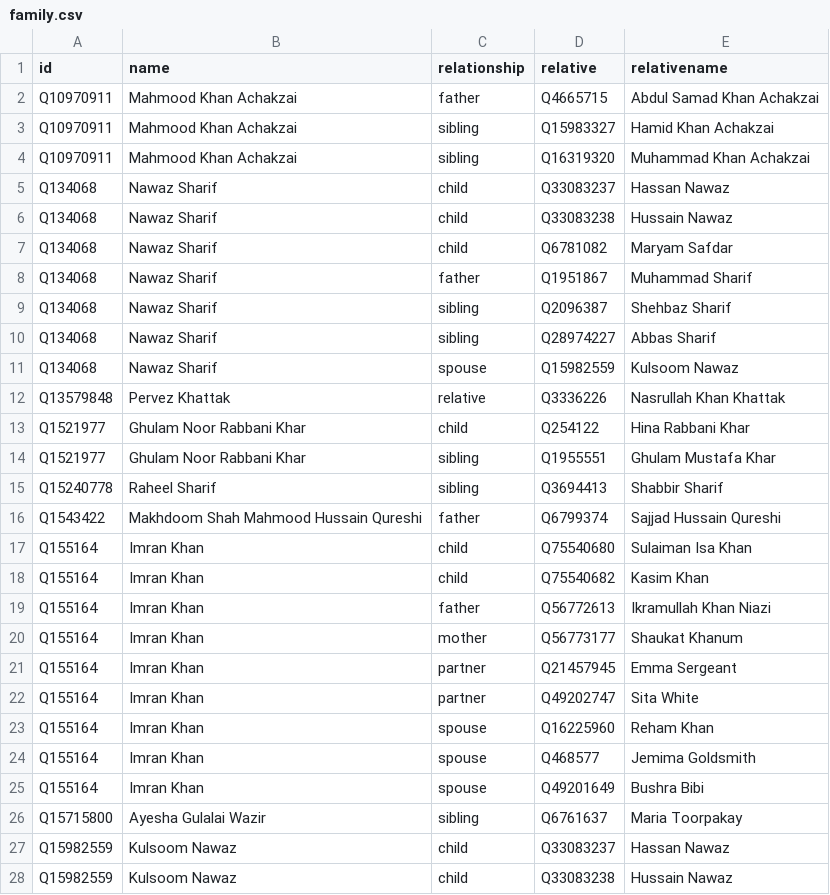
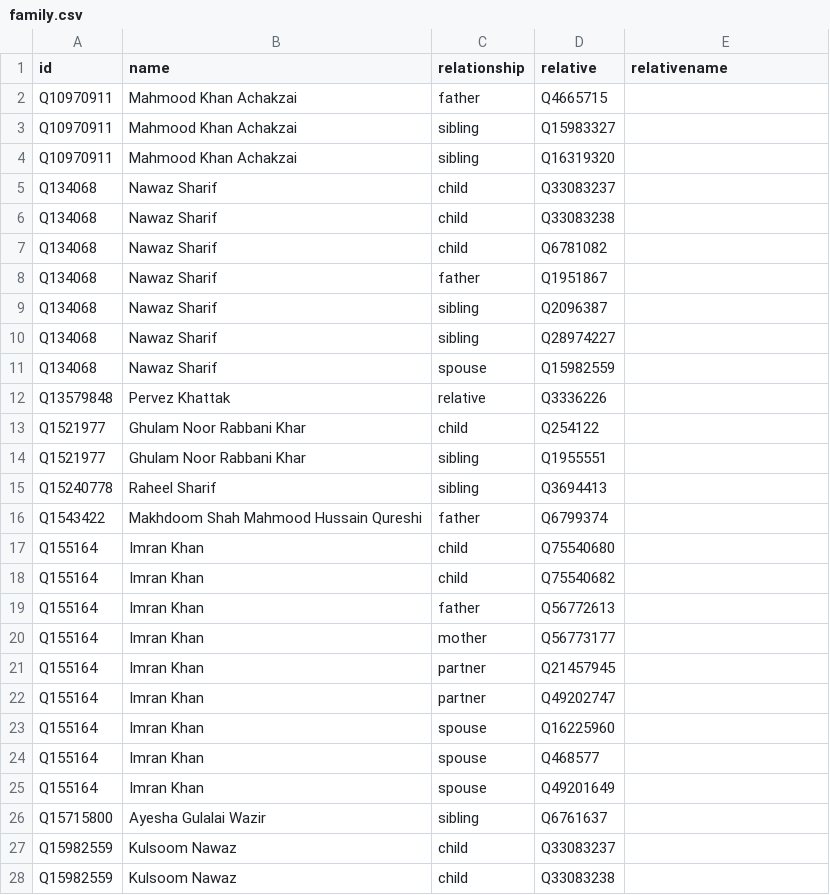
Before and after one commit to every-politician-scrapers/pakistan-ministers, a CSV file: html/family.csv, drawn as a sheet; only a part is shown; the diff covers the shown part only.

Commit message:
PCB update

```diff
--- a/html/family.csv
+++ b/html/family.csv
@@ -1,28 +1,28 @@
 id,name,relationship,relative,relativename
-Q10970911,Mahmood Khan Achakzai,father,Q4665715,Abdul Samad Khan Achakzai
-Q10970911,Mahmood Khan Achakzai,sibling,Q15983327,Hamid Khan Achakzai
-Q10970911,Mahmood Khan Achakzai,sibling,Q16319320,Muhammad Khan Achakzai
-Q134068,Nawaz Sharif,child,Q33083237,Hassan Nawaz
-Q134068,Nawaz Sharif,child,Q33083238,Hussain Nawaz
-Q134068,Nawaz Sharif,child,Q6781082,Maryam Safdar
-Q134068,Nawaz Sharif,father,Q1951867,Muhammad Sharif
-Q134068,Nawaz Sharif,sibling,Q2096387,Shehbaz Sharif
-Q134068,Nawaz Sharif,sibling,Q28974227,Abbas Sharif
-Q134068,Nawaz Sharif,spouse,Q15982559,Kulsoom Nawaz
-Q13579848,Pervez Khattak,relative,Q3336226,Nasrullah Khan Khattak
-Q1521977,Ghulam Noor Rabbani Khar,child,Q254122,Hina Rabbani Khar
-Q1521977,Ghulam Noor Rabbani Khar,sibling,Q1955551,Ghulam Mustafa Khar
-Q15240778,Raheel Sharif,sibling,Q3694413,Shabbir Sharif
-Q1543422,Makhdoom Shah Mahmood Hussain Qureshi,father,Q6799374,Sajjad Hussain Qureshi
-Q155164,Imran Khan,child,Q75540680,Sulaiman Isa Khan
-Q155164,Imran Khan,child,Q75540682,Kasim Khan
-Q155164,Imran Khan,father,Q56772613,Ikramullah Khan Niazi
-Q155164,Imran Khan,mother,Q56773177,Shaukat Khanum
-Q155164,Imran Khan,partner,Q21457945,Emma Sergeant
-Q155164,Imran Khan,partner,Q49202747,Sita White
-Q155164,Imran Khan,spouse,Q16225960,Reham Khan
-Q155164,Imran Khan,spouse,Q468577,Jemima Goldsmith
-Q155164,Imran Khan,spouse,Q49201649,Bushra Bibi
-Q15715800,Ayesha Gulalai Wazir,sibling,Q6761637,Maria Toorpakay
-Q15982559,Kulsoom Nawaz,child,Q33083237,Hassan Nawaz
-Q15982559,Kulsoom Nawaz,child,Q33083238,Hussain Nawaz
+Q10970911,Mahmood Khan Achakzai,father,Q4665715,
+Q10970911,Mahmood Khan Achakzai,sibling,Q15983327,
+Q10970911,Mahmood Khan Achakzai,sibling,Q16319320,
+Q134068,Nawaz Sharif,child,Q33083237,
+Q134068,Nawaz Sharif,child,Q33083238,
+Q134068,Nawaz Sharif,child,Q6781082,
+Q134068,Nawaz Sharif,father,Q1951867,
+Q134068,Nawaz Sharif,sibling,Q2096387,
+Q134068,Nawaz Sharif,sibling,Q28974227,
+Q134068,Nawaz Sharif,spouse,Q15982559,
+Q13579848,Pervez Khattak,relative,Q3336226,
+Q1521977,Ghulam Noor Rabbani Khar,child,Q254122,
+Q1521977,Ghulam Noor Rabbani Khar,sibling,Q1955551,
+Q15240778,Raheel Sharif,sibling,Q3694413,
+Q1543422,Makhdoom Shah Mahmood Hussain Qureshi,father,Q6799374,
+Q155164,Imran Khan,child,Q75540680,
+Q155164,Imran Khan,child,Q75540682,
+Q155164,Imran Khan,father,Q56772613,
+Q155164,Imran Khan,mother,Q56773177,
+Q155164,Imran Khan,partner,Q21457945,
+Q155164,Imran Khan,partner,Q49202747,
+Q155164,Imran Khan,spouse,Q16225960,
+Q155164,Imran Khan,spouse,Q468577,
+Q155164,Imran Khan,spouse,Q49201649,
+Q15715800,Ayesha Gulalai Wazir,sibling,Q6761637,
+Q15982559,Kulsoom Nawaz,child,Q33083237,
+Q15982559,Kulsoom Nawaz,child,Q33083238,
```
Also changed, not shown: 120 edited cells elsewhere in this file.
